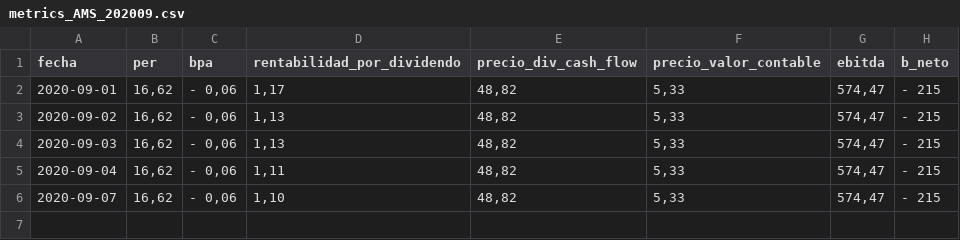
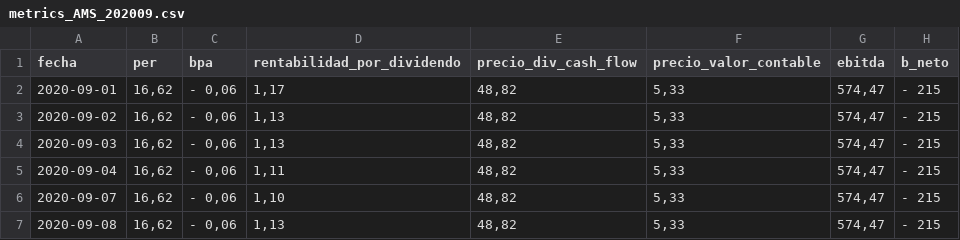
Before and after one commit to yensaiFM/TFM_KSCHOOL_Data_Science, a CSV file: dataset/AMS/metrics_AMS_202009.csv, drawn as a sheet.

```diff
--- a/dataset/AMS/metrics_AMS_202009.csv
+++ b/dataset/AMS/metrics_AMS_202009.csv
@@ -6 +6,2 @@ fecha,per,bpa,rentabilidad_por_dividendo,precio_div_cash_flow,precio_valor_conta
 2020-09-07,"16,62","- 0,06","1,10","48,82","5,33","574,47",- 215
+2020-09-08,"16,62","- 0,06","1,13","48,82","5,33","574,47",- 215
```
Also changed, not shown: dataset/FER/metrics_FER_202009.csv, dataset/IBE/metrics_IBE_202009.csv, 18 other files.
